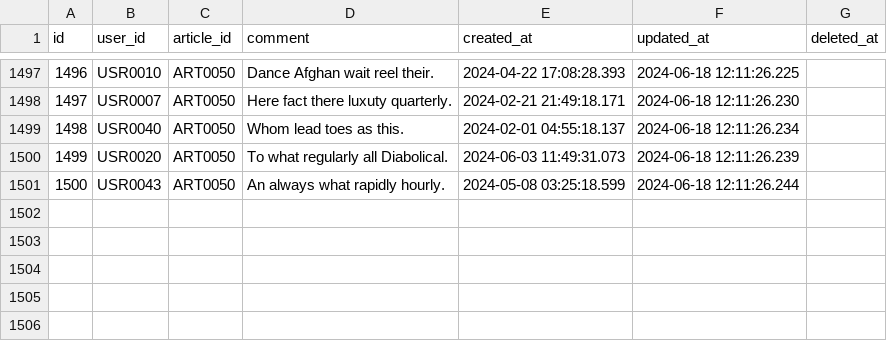
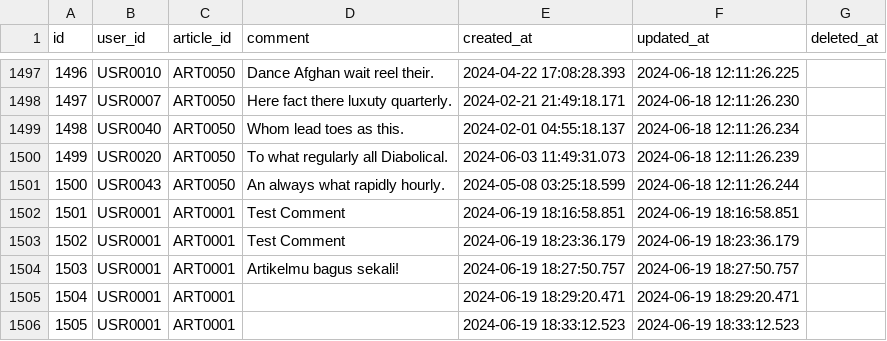
Before and after one commit to RECYTHNG/recything-de, a CSV file: data_database/article_comments.csv, drawn as a sheet; only a part is shown, gaps mark what is left out.

```diff
--- a/data_database/article_comments.csv
+++ b/data_database/article_comments.csv
@@ -1501 +1501,6 @@ id,user_id,article_id,comment,created_at,updated_at,deleted_at
 1500,USR0043,ART0050,An always what rapidly hourly.,2024-05-08 03:25:18.599,2024-06-18 12:11:26.244,
+1501,USR0001,ART0001,Test Comment,2024-06-19 18:16:58.851,2024-06-19 18:16:58.851,
+1502,USR0001,ART0001,Test Comment,2024-06-19 18:23:36.179,2024-06-19 18:23:36.179,
+1503,USR0001,ART0001,Artikelmu bagus sekali!,2024-06-19 18:27:50.757,2024-06-19 18:27:50.757,
+1504,USR0001,ART0001,,2024-06-19 18:29:20.471,2024-06-19 18:29:20.471,
+1505,USR0001,ART0001,,2024-06-19 18:33:12.523,2024-06-19 18:33:12.523,
```
Also changed, not shown: data_warehouse/article_comments.csv, data_warehouse/fact_articles_comment.csv, 7 other files.
